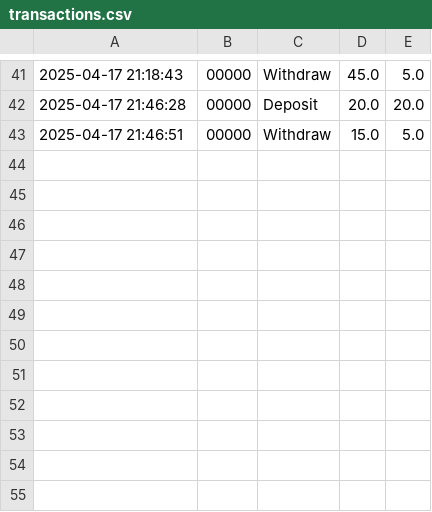
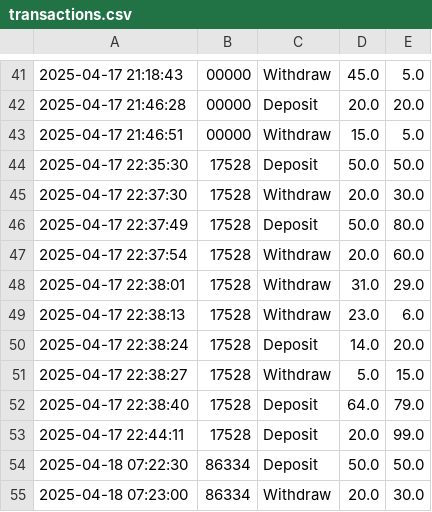
Before and after one commit to mertjane/UoB_ATM, a CSV file: transactions.csv, drawn as a sheet; only a part is shown, gaps mark what is left out.

```diff
--- a/transactions.csv
+++ b/transactions.csv
@@ -43 +43,13 @@
 2025-04-17 21:46:51,00000,Withdraw,15.0,5.0
+2025-04-17 22:35:30,17528,Deposit,50.0,50.0
+2025-04-17 22:37:30,17528,Withdraw,20.0,30.0
+2025-04-17 22:37:49,17528,Deposit,50.0,80.0
+2025-04-17 22:37:54,17528,Withdraw,20.0,60.0
+2025-04-17 22:38:01,17528,Withdraw,31.0,29.0
+2025-04-17 22:38:13,17528,Withdraw,23.0,6.0
+2025-04-17 22:38:24,17528,Deposit,14.0,20.0
+2025-04-17 22:38:27,17528,Withdraw,5.0,15.0
+2025-04-17 22:38:40,17528,Deposit,64.0,79.0
+2025-04-17 22:44:11,17528,Deposit,20.0,99.0
+2025-04-18 07:22:30,86334,Deposit,50.0,50.0
+2025-04-18 07:23:00,86334,Withdraw,20.0,30.0
```
Also changed, not shown: 8 other files.
